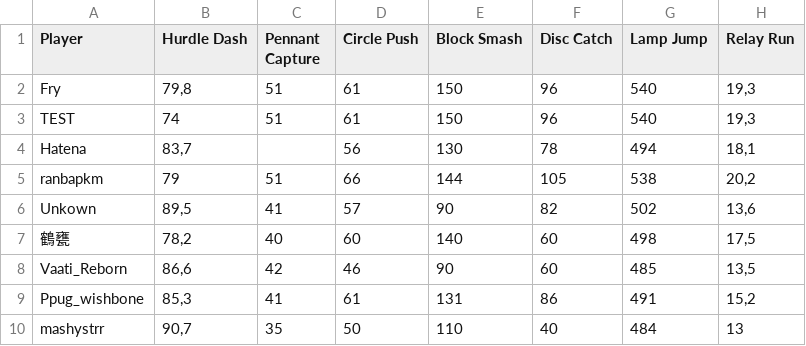
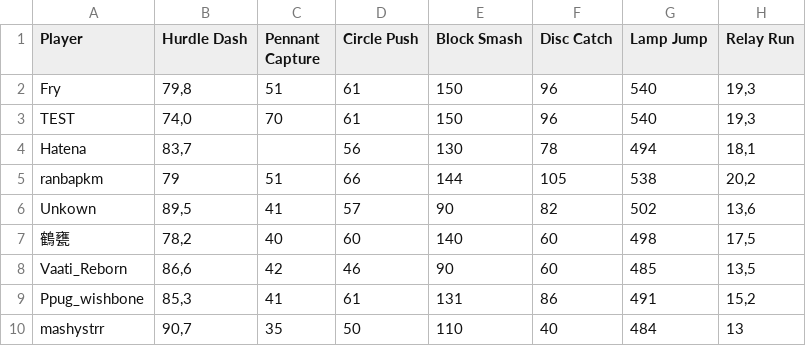
Before and after one commit to guilhemtapie/guilhemtapie.github.io, a CSV file: events_data.csv, drawn as a sheet; only a part is shown; the diff names each change by its address in the sheet, - before the commit and + after, or states it on an @@ line.

Commit message:
Update events_data.csv

```diff
--- a/events_data.csv
+++ b/events_data.csv
-B3 (Hurdle Dash): 74
+B3 (Hurdle Dash): 74,0
-C3 (Pennant Capture): 51
+C3 (Pennant Capture): 70
```
